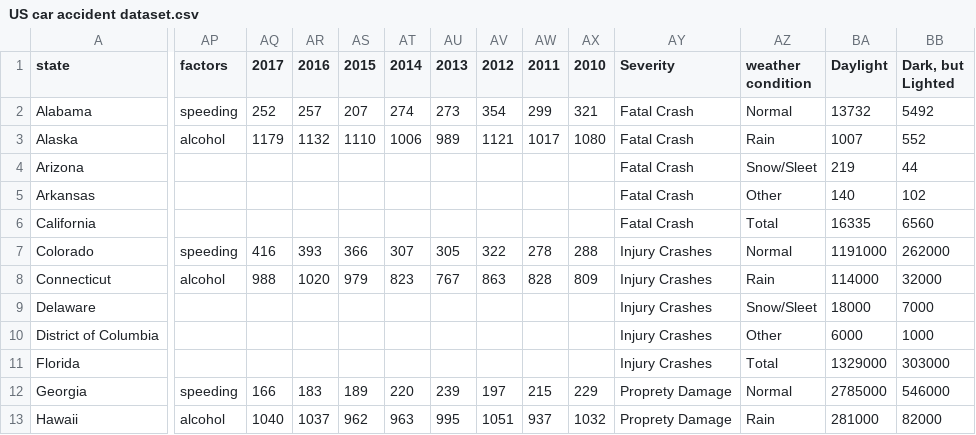
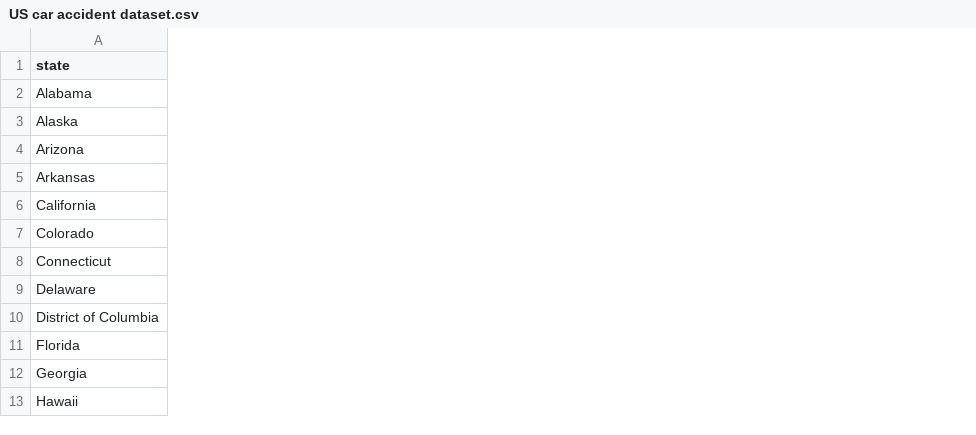
Before and after one commit to jsa258/vega-lite, a CSV file: US car accident dataset.csv, drawn as a sheet; only a part is shown, gaps mark what is left out; the diff covers the shown part only; the diff names each change by its address in the sheet, - before the commit and + after, or states it on an @@ line.

Commit message:
Add files via upload
edit11

```diff
--- a/US car accident dataset.csv
+++ b/US car accident dataset.csv
-column AP (factors), rows 2-13: speeding | alcohol |  |  |  | speeding | alcohol |  |  |  | speeding | alcohol
-column AQ (2017), rows 2-13: 252 | 1179 |  |  |  | 416 | 988 |  |  |  | 166 | 1040
-column AR (2016), rows 2-13: 257 | 1132 |  |  |  | 393 | 1020 |  |  |  | 183 | 1037
-column AS (2015), rows 2-13: 207 | 1110 |  |  |  | 366 | 979 |  |  |  | 189 | 962
-column AT (2014), rows 2-13: 274 | 1006 |  |  |  | 307 | 823 |  |  |  | 220 | 963
-column AU (2013), rows 2-13: 273 | 989 |  |  |  | 305 | 767 |  |  |  | 239 | 995
-column AV (2012), rows 2-13: 354 | 1121 |  |  |  | 322 | 863 |  |  |  | 197 | 1051
-column AW (2011), rows 2-13: 299 | 1017 |  |  |  | 278 | 828 |  |  |  | 215 | 937
-column AX (2010), rows 2-13: 321 | 1080 |  |  |  | 288 | 809 |  |  |  | 229 | 1032
-column AY (Severity), rows 2-13: Fatal Crash | Fatal Crash | Fatal Crash | Fatal Crash | Fatal Crash | Injury Crashes | Injury Crashes | Injury Crashes | Injury Crashes | Injury Crashes | Proprety Damage | Proprety Damage
-column AZ (weather condition), rows 2-13: Normal | Rain | Snow/Sleet | Other | Total | Normal | Rain | Snow/Sleet | Other | Total | Normal | Rain
-column BA (Daylight), rows 2-13: 13732 | 1007 | 219 | 140 | 16335 | 1191000 | 114000 | 18000 | 6000 | 1329000 | 2785000 | 281000
-column BB (Dark, but Lighted), rows 2-13: 5492 | 552 | 44 | 102 | 6560 | 262000 | 32000 | 7000 | 1000 | 303000 | 546000 | 82000
```
Also changed, not shown: 5 removed columns elsewhere in this file.
